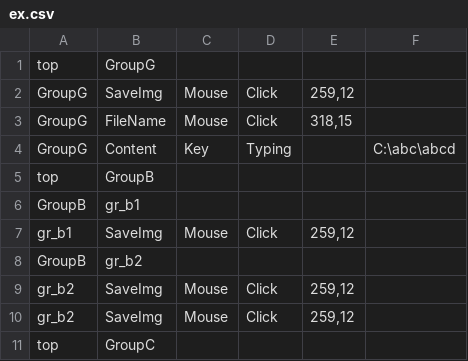
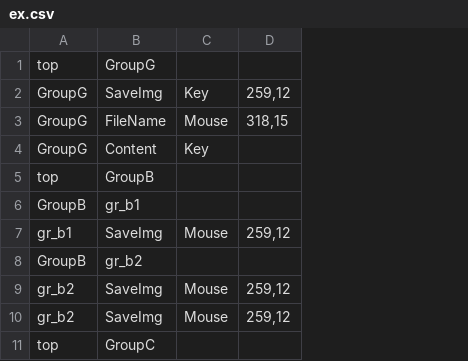
Before and after one commit to aoiupen/Macro_Tree, a CSV file: ex.csv, drawn as a sheet; the diff names each change by its address in the sheet, - before the commit and + after, or states it on an @@ line.

```diff
--- a/ex.csv
+++ b/ex.csv
-column D, rows 2-10: Click | Click | Typing |  |  | Click |  | Click | Click
-column F, row 4: C:\abc\abcd
-C2: Mouse
+C2: Key
```
Also changed, not shown: 8 other files.
